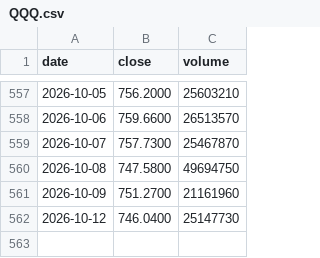
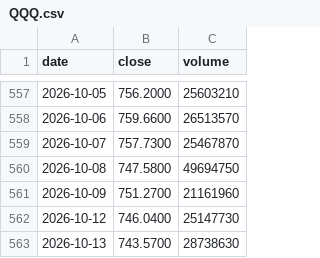
Before and after one commit to soohucn-gif/agent-security-dashboard, a CSV file: data/prices/QQQ.csv, drawn as a sheet; only a part is shown, gaps mark what is left out.

```diff
--- a/data/prices/QQQ.csv
+++ b/data/prices/QQQ.csv
@@ -562 +562,2 @@ date,close,volume
 2026-10-12,746.0400,25147730
+2026-10-13,743.5700,28738630
```
Also changed, not shown: data/prices/CIBR.csv, data/prices/CRWD.csv, 13 other files.
